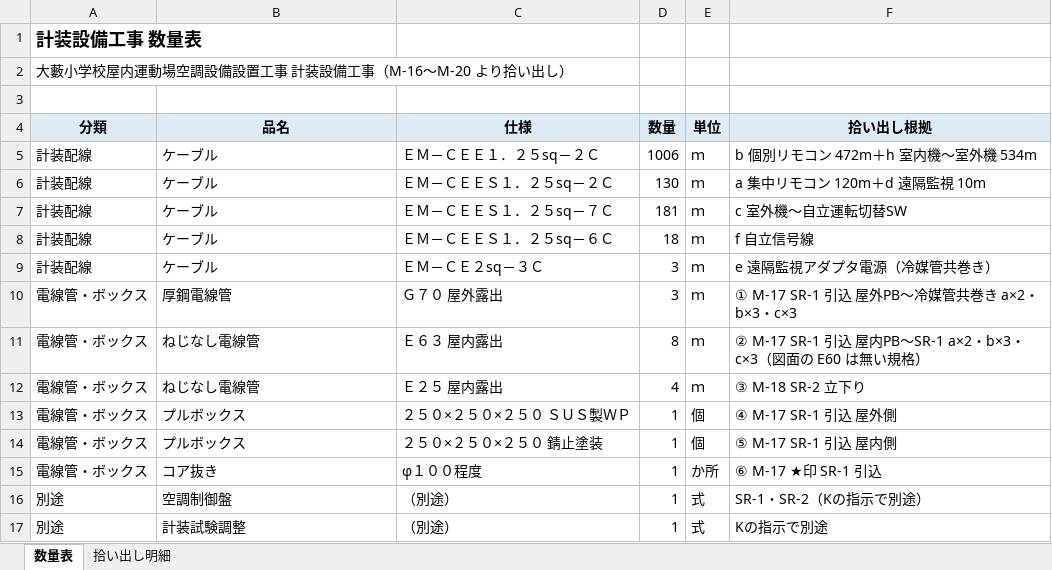
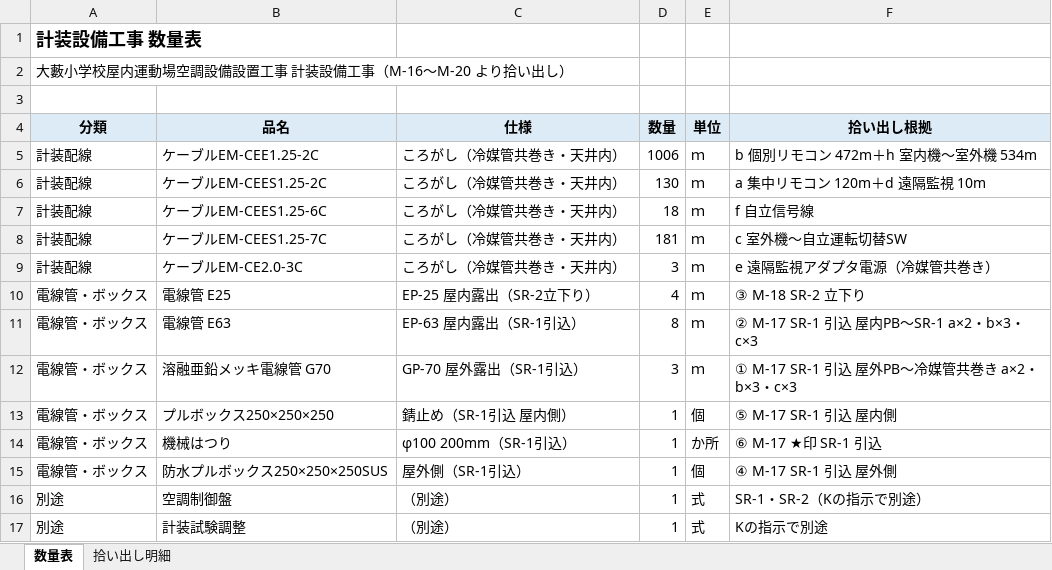
Before and after one commit to kawaguchidenki001/kd-mitsumori, an Excel workbook: 見積/数量表_大藪小_計装設備.xlsx, sheet 数量表, drawn as a sheet; values as stored, in another font and other column widths than the file's, no borders; removed rows and columns are numbered as before the commit, all else as after; the diff names each change by its address in the sheet, - before the commit and + after, or states it on an @@ line.

```diff
--- a/見積/数量表_大藪小_計装設備.xlsx (sheet 数量表)
+++ b/見積/数量表_大藪小_計装設備.xlsx (sheet 数量表)
-B5 (品名): ケーブル
+B5 (品名): ケーブルEM-CEE1.25-2C
-C5 (仕様): ＥＭ－ＣＥＥ１．２５sq－２Ｃ
+C5 (仕様): ころがし（冷媒管共巻き・天井内）
-B6 (品名): ケーブル
+B6 (品名): ケーブルEM-CEES1.25-2C
-C6 (仕様): ＥＭ－ＣＥＥＳ１．２５sq－２Ｃ
+C6 (仕様): ころがし（冷媒管共巻き・天井内）
-row 7: 計装配線 | ケーブル | ＥＭ－ＣＥＥＳ１．２５sq－７Ｃ | 181 | ｍ | c 室外機～自立運転切替SW
-B7 (品名): ケーブル
+B7 (品名): ケーブルEM-CEES1.25-6C
-C7 (仕様): ＥＭ－ＣＥＥＳ１．２５sq－６Ｃ
+C7 (仕様): ころがし（冷媒管共巻き・天井内）
+row 8: 計装配線 | ケーブルEM-CEES1.25-7C | ころがし（冷媒管共巻き・天井内） | 181 | ｍ | c 室外機～自立運転切替SW
-B9 (品名): ケーブル
+B9 (品名): ケーブルEM-CE2.0-3C
-C9 (仕様): ＥＭ－ＣＥ２sq－３Ｃ
+C9 (仕様): ころがし（冷媒管共巻き・天井内）
-B10 (品名): 厚鋼電線管
+B10 (品名): 電線管 E25
-C10 (仕様): Ｇ７０ 屋外露出
+C10 (仕様): EP-25 屋内露出（SR-2立下り）
-D10 (数量): 3
+D10 (数量): 4
-F10 (拾い出し根拠): ① M-17 SR-1 引込 屋外PB～冷媒管共巻き a×2・b×3・c×3
+F10 (拾い出し根拠): ③ M-18 SR-2 立下り
-B11 (品名): ねじなし電線管
+B11 (品名): 電線管 E63
-C11 (仕様): Ｅ６３ 屋内露出
+C11 (仕様): EP-63 屋内露出（SR-1引込）
-F11 (拾い出し根拠): ② M-17 SR-1 引込 屋内PB～SR-1 a×2・b×3・c×3（図面の E60 は無い規格）
+F11 (拾い出し根拠): ② M-17 SR-1 引込 屋内PB～SR-1 a×2・b×3・c×3
-B12 (品名): ねじなし電線管
+B12 (品名): 溶融亜鉛メッキ電線管 G70
-C12 (仕様): Ｅ２５ 屋内露出
+C12 (仕様): GP-70 屋外露出（SR-1引込）
-D12 (数量): 4
+D12 (数量): 3
-F12 (拾い出し根拠): ③ M-18 SR-2 立下り
+F12 (拾い出し根拠): ① M-17 SR-1 引込 屋外PB～冷媒管共巻き a×2・b×3・c×3
-row 13: 電線管・ボックス | プルボックス | ２５０×２５０×２５０ ＳＵＳ製ＷＰ | 1 | 個 | ④ M-17 SR-1 引込 屋外側
-B13 (品名): プルボックス
+B13 (品名): プルボックス250×250×250
-C13 (仕様): ２５０×２５０×２５０ 錆止塗装
+C13 (仕様): 錆止め（SR-1引込 屋内側）
-B14 (品名): コア抜き
+B14 (品名): 機械はつり
-C14 (仕様): φ１００程度
+C14 (仕様): φ100 200mm（SR-1引込）
+row 15: 電線管・ボックス | 防水プルボックス250×250×250SUS | 屋外側（SR-1引込） | 1 | 個 | ④ M-17 SR-1 引込 屋外側
```
Also changed, not shown: 10 other files.
